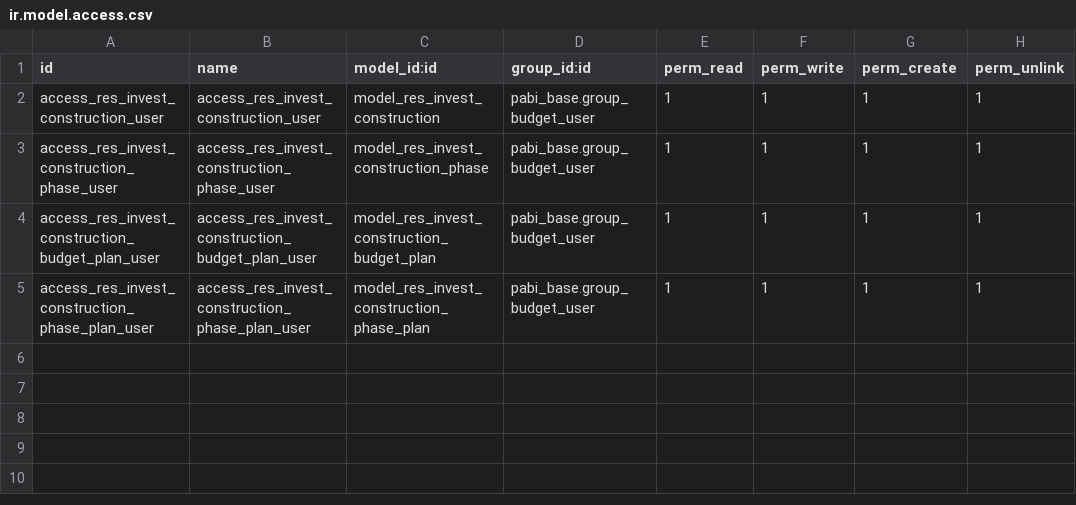
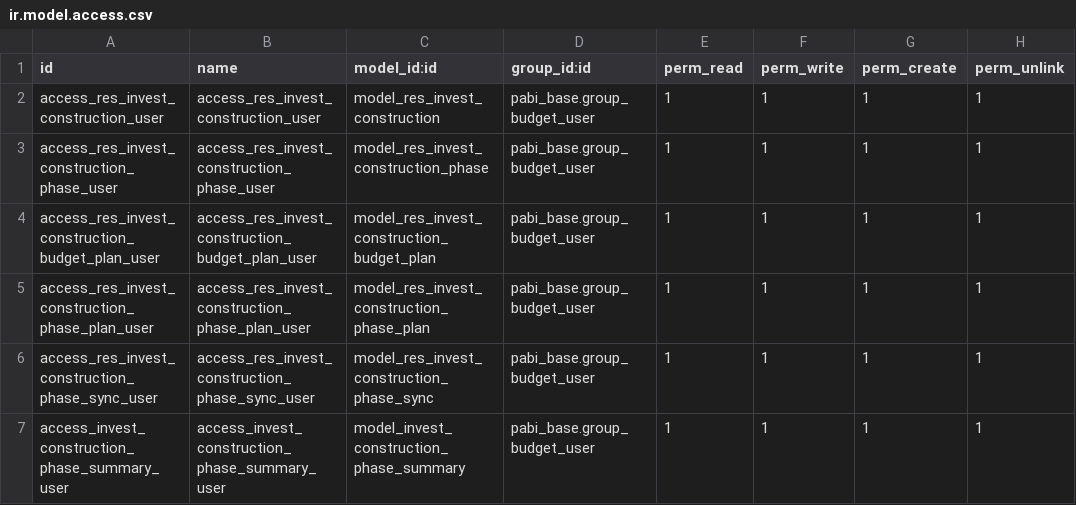
Before and after one commit to pabi2/pb2_addons, a CSV file: pabi_invest_construction/security/ir.model.access.csv, drawn as a sheet.

Commit message:
[ENH] budget plan

```diff
--- a/pabi_invest_construction/security/ir.model.access.csv
+++ b/pabi_invest_construction/security/ir.model.access.csv
@@ -5 +5,3 @@ access_res_invest_construction_budget_plan_user,access_res_invest_construction_b
 access_res_invest_construction_phase_plan_user,access_res_invest_construction_phase_plan_user,model_res_invest_construction_phase_plan,pabi_base.group_budget_user,1,1,1,1
+access_res_invest_construction_phase_sync_user,access_res_invest_construction_phase_sync_user,model_res_invest_construction_phase_sync,pabi_base.group_budget_user,1,1,1,1
+access_invest_construction_phase_summary_user,access_invest_construction_phase_summary_user,model_invest_construction_phase_summary,pabi_base.group_budget_user,1,1,1,1
```
Also changed, not shown: 6 other files.
